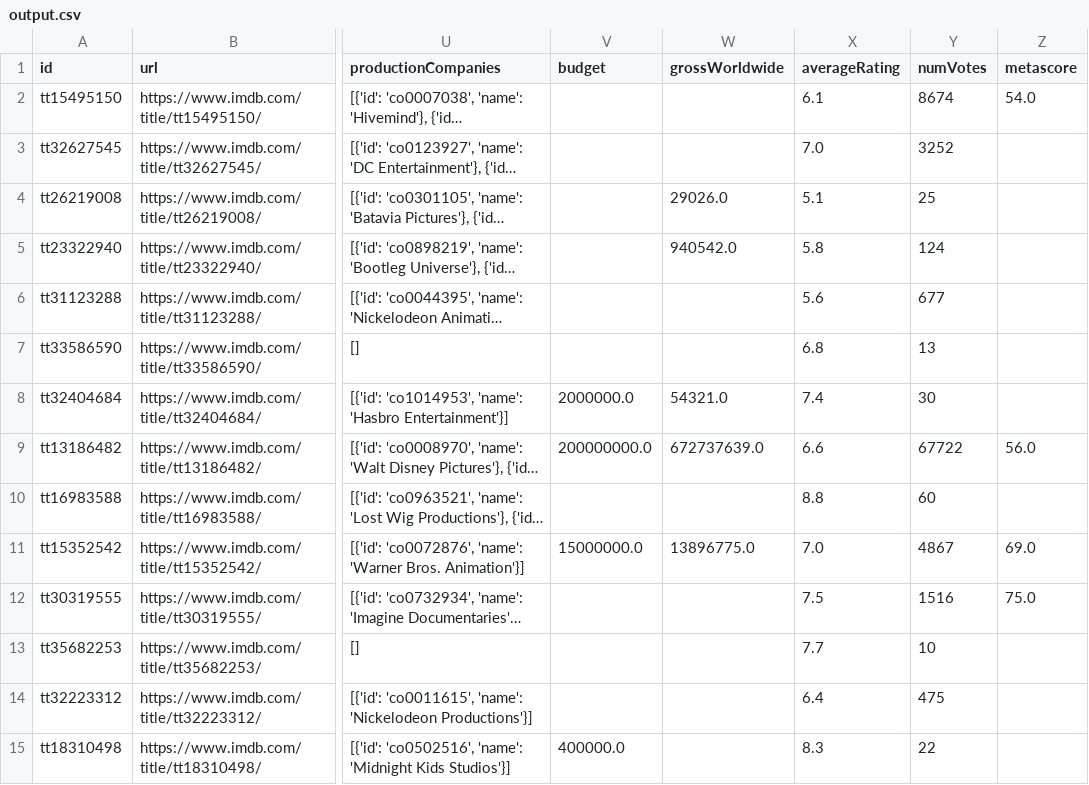
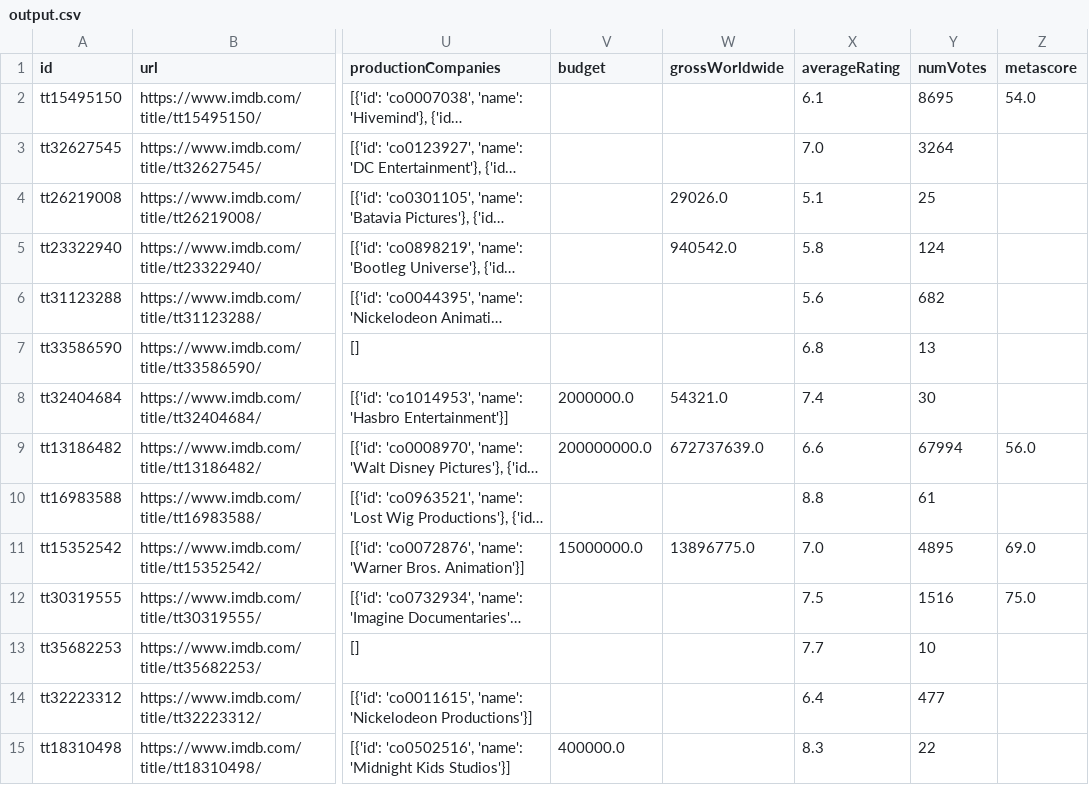
Before and after one commit to helinozge/Movie-Project, a CSV file: output.csv, drawn as a sheet; only a part is shown, gaps mark what is left out; long unchanged cells end in …; the diff covers the shown part only; the diff names each change by its address in the sheet, - before the commit and + after, or states it on an @@ line.

```diff
--- a/output.csv
+++ b/output.csv
-Y2 (numVotes): 8674
+Y2 (numVotes): 8695
-Y3 (numVotes): 3252
+Y3 (numVotes): 3264
-Y6 (numVotes): 677
+Y6 (numVotes): 682
-Y9 (numVotes): 67722
+Y9 (numVotes): 67994
-Y10 (numVotes): 60
+Y10 (numVotes): 61
-Y11 (numVotes): 4867
+Y11 (numVotes): 4895
-Y14 (numVotes): 475
+Y14 (numVotes): 477
```
Also changed, not shown: 1 removed row and 33 edited cells elsewhere in this file, 3 other files.
